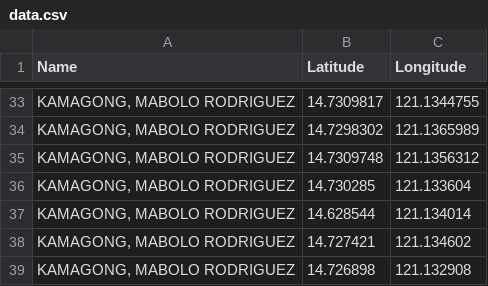
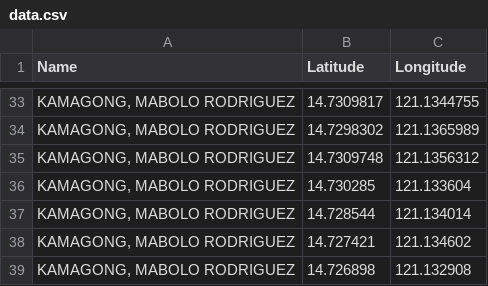
Before and after one commit to semeputer/powerapps-map, a CSV file: data.csv, drawn as a sheet; only a part is shown, gaps mark what is left out; the diff names each change by its address in the sheet, - before the commit and + after, or states it on an @@ line.

Commit message:
Update data.csv

```diff
--- a/data.csv
+++ b/data.csv
-B37 (Latitude): 14.628544
+B37 (Latitude): 14.728544
```
